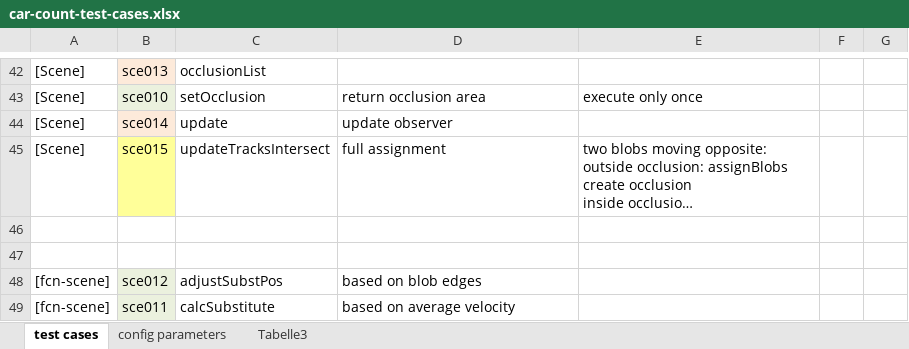
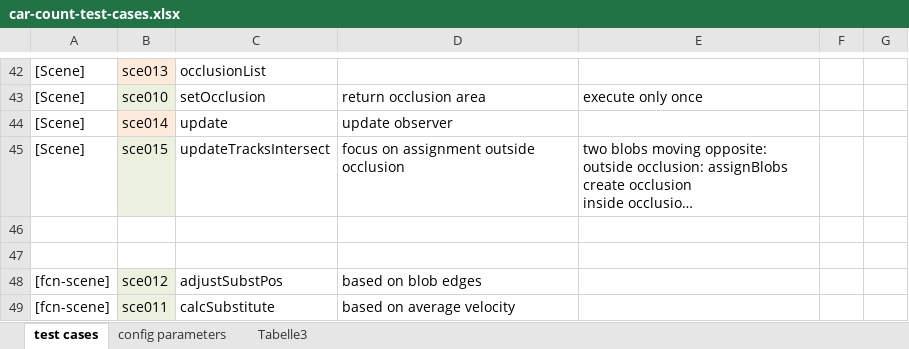
Before and after one commit to HwyToHell/video-dev, an Excel workbook: car-count-test/car-count-test-cases.xlsx, sheet test cases, drawn as a sheet; only a part is shown, gaps mark what is left out; long unchanged cells end in …; values as stored, in another font and other column widths than the file's, no borders; the diff names each change by its address in the sheet, - before the commit and + after, or states it on an @@ line.

Commit message:
test cases [Scene] finished

```diff
--- a/car-count-test/car-count-test-cases.xlsx (sheet test cases)
+++ b/car-count-test/car-count-test-cases.xlsx (sheet test cases)
-B45 fill: #FFFF99
+B45 fill: #EBF1DE
-D45: full assignment
+D45: focus on assignment outside occlusion
```
Also changed, not shown: 2 other files.
